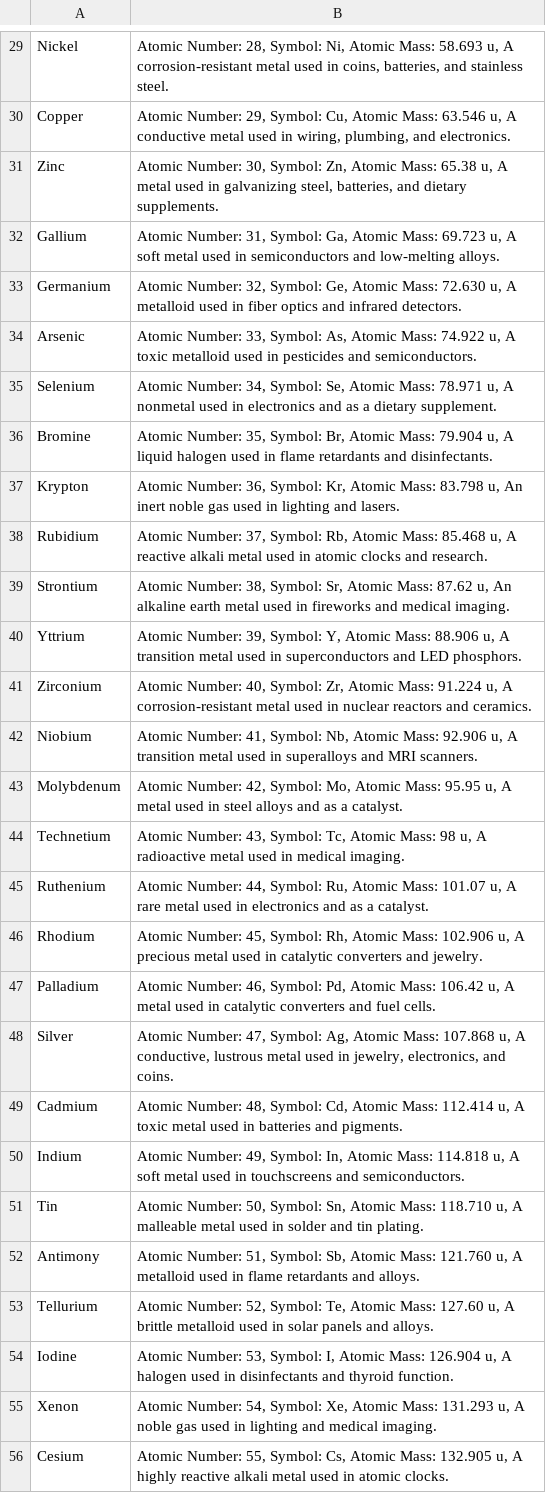
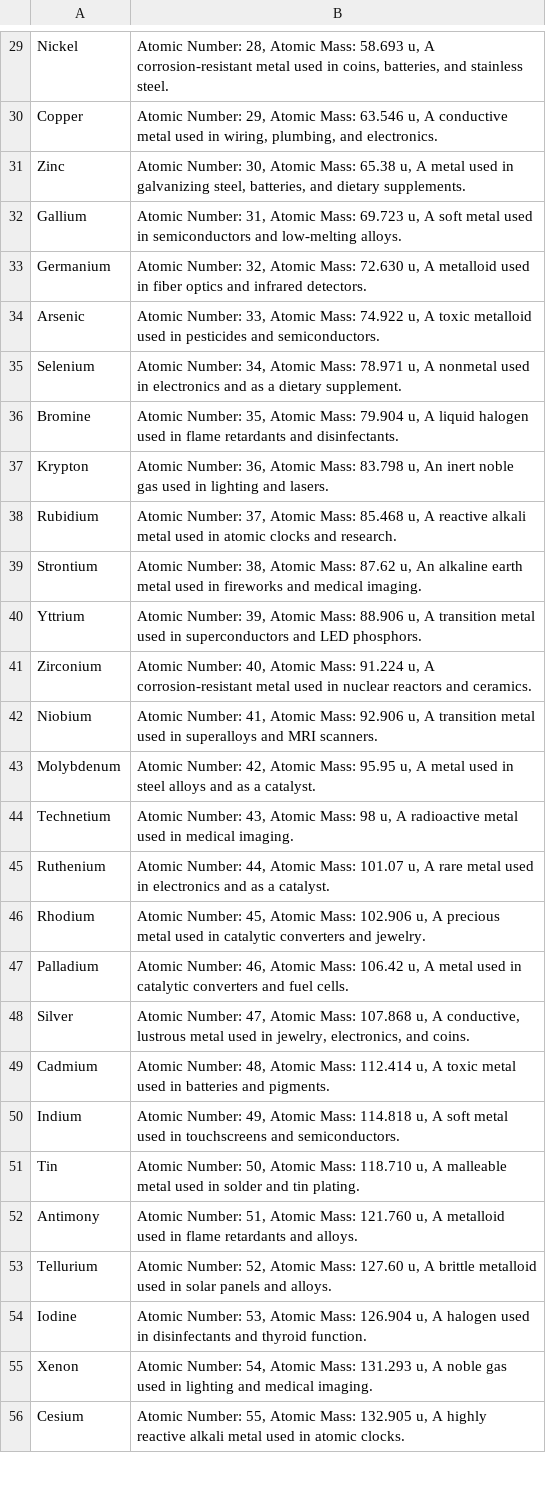
Before and after one commit to kappter/vocab-sets, a CSV file: Periodic_Table_Elements.csv, drawn as a sheet; only a part is shown, gaps mark what is left out; the diff covers the shown part only; the diff names each change by its address in the sheet, - before the commit and + after, or states it on an @@ line.

```diff
--- a/Periodic_Table_Elements.csv
+++ b/Periodic_Table_Elements.csv
-B29: …Number: 28, Symbol: Ni, Atomic Mass:…
+B29: …Number: 28, Atomic Mass:…
-B30: …Number: 29, Symbol: Cu, Atomic Mass:…
+B30: …Number: 29, Atomic Mass:…
-B31: …Number: 30, Symbol: Zn, Atomic Mass:…
+B31: …Number: 30, Atomic Mass:…
-B32: …Number: 31, Symbol: Ga, Atomic Mass:…
+B32: …Number: 31, Atomic Mass:…
-B33: …Number: 32, Symbol: Ge, Atomic Mass:…
+B33: …Number: 32, Atomic Mass:…
-B34: …Number: 33, Symbol: As, Atomic Mass:…
+B34: …Number: 33, Atomic Mass:…
-B35: …Number: 34, Symbol: Se, Atomic Mass:…
+B35: …Number: 34, Atomic Mass:…
-B36: …Number: 35, Symbol: Br, Atomic Mass:…
+B36: …Number: 35, Atomic Mass:…
-B37: …Number: 36, Symbol: Kr, Atomic Mass:…
+B37: …Number: 36, Atomic Mass:…
-B38: …Number: 37, Symbol: Rb, Atomic Mass:…
+B38: …Number: 37, Atomic Mass:…
-B39: …Number: 38, Symbol: Sr, Atomic Mass:…
+B39: …Number: 38, Atomic Mass:…
-B40: …Number: 39, Symbol: Y, Atomic Mass:…
+B40: …Number: 39, Atomic Mass:…
-B41: …Number: 40, Symbol: Zr, Atomic Mass:…
+B41: …Number: 40, Atomic Mass:…
-B42: …Number: 41, Symbol: Nb, Atomic Mass:…
+B42: …Number: 41, Atomic Mass:…
-B43: …Number: 42, Symbol: Mo, Atomic Mass:…
+B43: …Number: 42, Atomic Mass:…
-B44: …Number: 43, Symbol: Tc, Atomic Mass:…
+B44: …Number: 43, Atomic Mass:…
-B45: …Number: 44, Symbol: Ru, Atomic Mass:…
+B45: …Number: 44, Atomic Mass:…
-B46: …Number: 45, Symbol: Rh, Atomic Mass:…
+B46: …Number: 45, Atomic Mass:…
-B47: …Number: 46, Symbol: Pd, Atomic Mass:…
+B47: …Number: 46, Atomic Mass:…
-B48: …Number: 47, Symbol: Ag, Atomic Mass:…
+B48: …Number: 47, Atomic Mass:…
-B49: …Number: 48, Symbol: Cd, Atomic Mass:…
+B49: …Number: 48, Atomic Mass:…
-B50: …Number: 49, Symbol: In, Atomic Mass:…
+B50: …Number: 49, Atomic Mass:…
-B51: …Number: 50, Symbol: Sn, Atomic Mass:…
+B51: …Number: 50, Atomic Mass:…
-B52: …Number: 51, Symbol: Sb, Atomic Mass:…
+B52: …Number: 51, Atomic Mass:…
-B53: …Number: 52, Symbol: Te, Atomic Mass:…
+B53: …Number: 52, Atomic Mass:…
-B54: …Number: 53, Symbol: I, Atomic Mass:…
+B54: …Number: 53, Atomic Mass:…
-B55: …Number: 54, Symbol: Xe, Atomic Mass:…
+B55: …Number: 54, Atomic Mass:…
-B56: …Number: 55, Symbol: Cs, Atomic Mass:…
+B56: …Number: 55, Atomic Mass:…
```
Also changed, not shown: 1 added row, 1 removed row and 90 edited cells elsewhere in this file.
